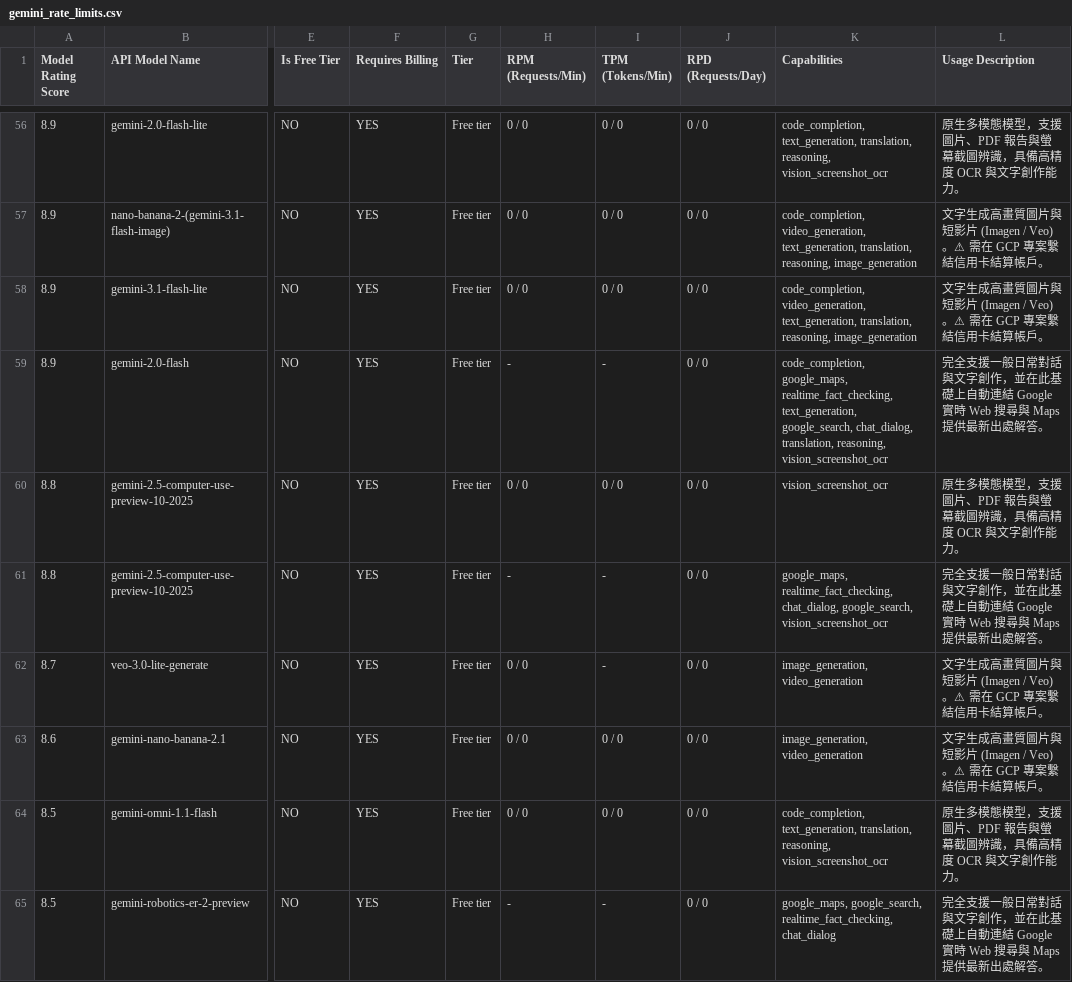
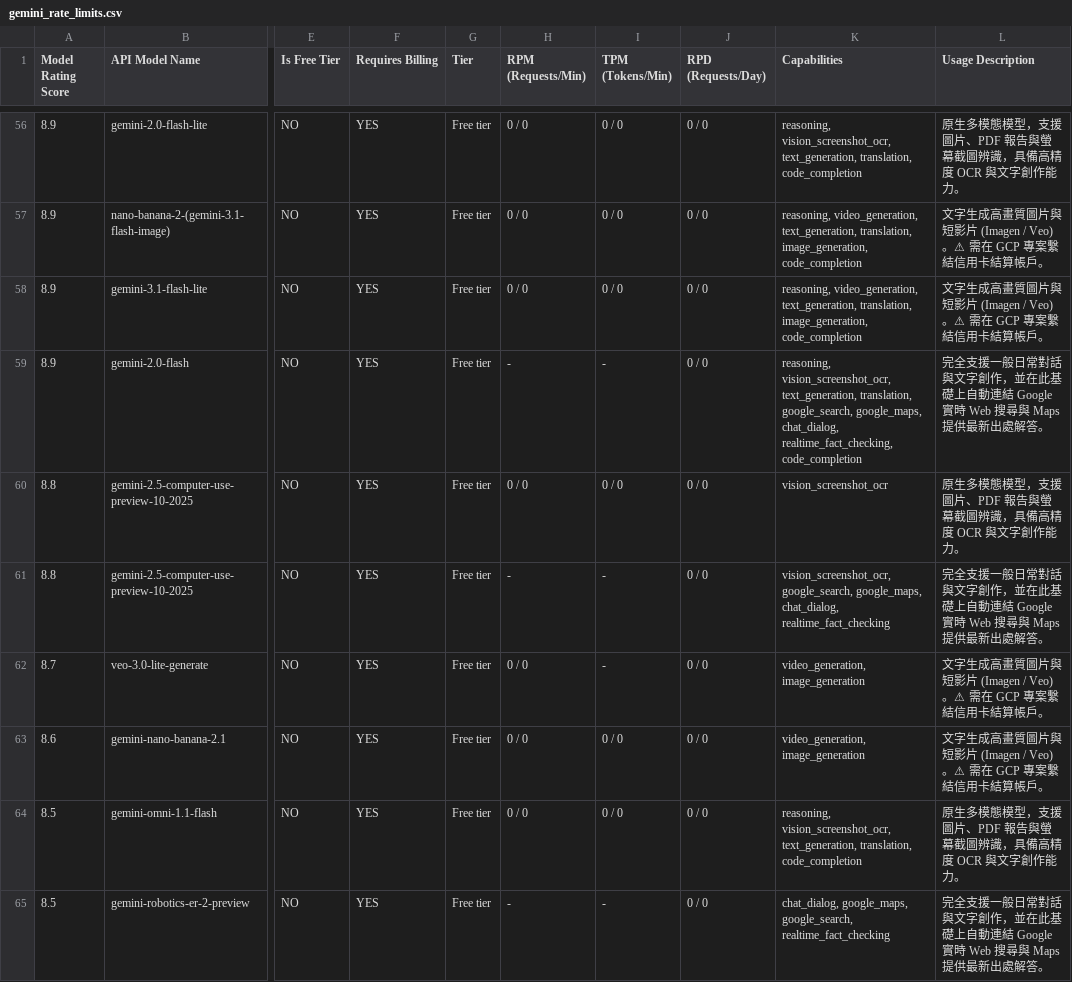
Before and after one commit to 9908gg-art/gemini-quota-fetcher, a CSV file: gemini_rate_limits.csv, drawn as a sheet; only a part is shown, gaps mark what is left out; the diff covers the shown part only; the diff names each change by its address in the sheet, - before the commit and + after, or states it on an @@ line.

```diff
--- a/gemini_rate_limits.csv
+++ b/gemini_rate_limits.csv
-K56 (Capabilities): code_completion, text_generation, translation, reasoning, vision_screenshot_ocr
+K56 (Capabilities): reasoning, vision_screenshot_ocr, text_generation, translation, code_completion
-K57:K58 (Capabilities): code_completion, video_generation, text_generation, translation, reasoning, image_generation
+K57:K58 (Capabilities): reasoning, video_generation, text_generation, translation, image_generation, code_completion
-K59 (Capabilities): code_completion, google_maps, realtime_fact_checking, text_generation, google_search, chat_dialog, translation, reasoning, vision_screenshot_ocr
+K59 (Capabilities): reasoning, vision_screenshot_ocr, text_generation, translation, google_search, google_maps, chat_dialog, realtime_fact_checking, code_completion
-K61 (Capabilities): google_maps, realtime_fact_checking, chat_dialog, google_search, vision_screenshot_ocr
+K61 (Capabilities): vision_screenshot_ocr, google_search, google_maps, chat_dialog, realtime_fact_checking
-K62:K63 (Capabilities): image_generation, video_generation
+K62:K63 (Capabilities): video_generation, image_generation
-K64 (Capabilities): code_completion, text_generation, translation, reasoning, vision_screenshot_ocr
+K64 (Capabilities): reasoning, vision_screenshot_ocr, text_generation, translation, code_completion
-K65 (Capabilities): google_maps, google_search, realtime_fact_checking, chat_dialog
+K65 (Capabilities): chat_dialog, google_maps, google_search, realtime_fact_checking
```
Also changed, not shown: 48 edited cells elsewhere in this file, 2 other files.
